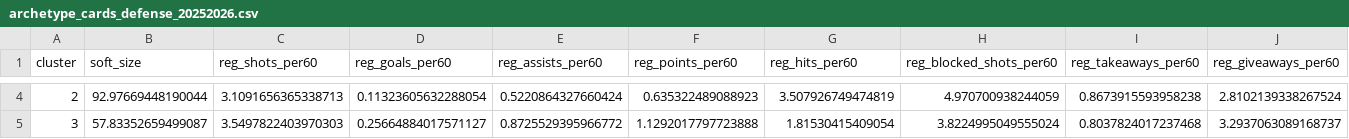
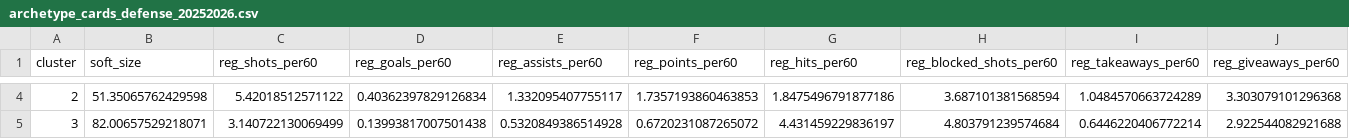
Before and after one commit to saaimkhan-sak/player-style-archetypes, a CSV file: reports/archetype_cards_defense_20252026.csv, drawn as a sheet; only a part is shown, gaps mark what is left out; the diff covers the shown part only; the diff names each change by its address in the sheet, - before the commit and + after, or states it on an @@ line.

```diff
--- a/reports/archetype_cards_defense_20252026.csv
+++ b/reports/archetype_cards_defense_20252026.csv
-B4 (soft_size): 92.97669448190044
+B4 (soft_size): 51.35065762429598
-C4 (reg_shots_per60): 3.1091656365338713
+C4 (reg_shots_per60): 5.42018512571122
-D4 (reg_goals_per60): 0.11323605632288054
+D4 (reg_goals_per60): 0.40362397829126834
-E4 (reg_assists_per60): 0.5220864327660424
+E4 (reg_assists_per60): 1.332095407755117
-F4 (reg_points_per60): 0.635322489088923
+F4 (reg_points_per60): 1.7357193860463853
-G4 (reg_hits_per60): 3.507926749474819
+G4 (reg_hits_per60): 1.8475496791877186
-H4 (reg_blocked_shots_per60): 4.970700938244059
+H4 (reg_blocked_shots_per60): 3.687101381568594
-I4 (reg_takeaways_per60): 0.8673915593958238
+I4 (reg_takeaways_per60): 1.0484570663724289
-J4 (reg_giveaways_per60): 2.8102139338267524
+J4 (reg_giveaways_per60): 3.303079101296368
-B5 (soft_size): 57.83352659499087
+B5 (soft_size): 82.00657529218071
-C5 (reg_shots_per60): 3.5497822403970303
+C5 (reg_shots_per60): 3.140722130069499
-D5 (reg_goals_per60): 0.25664884017571127
+D5 (reg_goals_per60): 0.13993817007501438
-E5 (reg_assists_per60): 0.8725529395966772
+E5 (reg_assists_per60): 0.5320849386514928
-F5 (reg_points_per60): 1.1292017797723888
+F5 (reg_points_per60): 0.6720231087265072
-G5 (reg_hits_per60): 1.81530415409054
+G5 (reg_hits_per60): 4.431459229836197
-H5 (reg_blocked_shots_per60): 3.8224995049555024
+H5 (reg_blocked_shots_per60): 4.803791239574684
-I5 (reg_takeaways_per60): 0.8037824017237468
+I5 (reg_takeaways_per60): 0.6446220406772214
-J5 (reg_giveaways_per60): 3.2937063089168737
+J5 (reg_giveaways_per60): 2.922544082921688
```
Also changed, not shown: 26 edited cells elsewhere in this file, reports/archetype_cards_forwards_20252026.csv, reports/archetype_traits_defense_20252026.csv, 8 other files.
